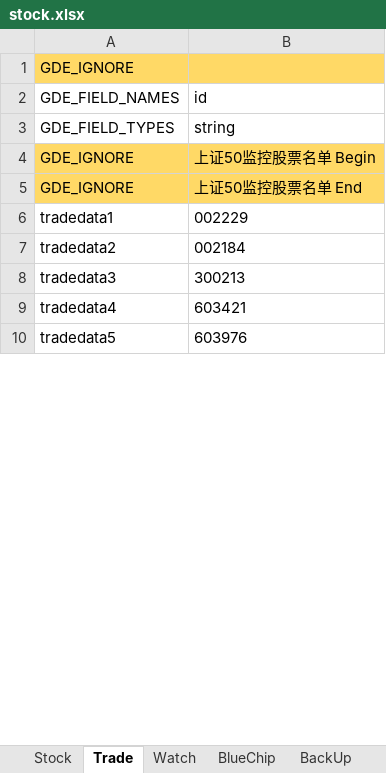
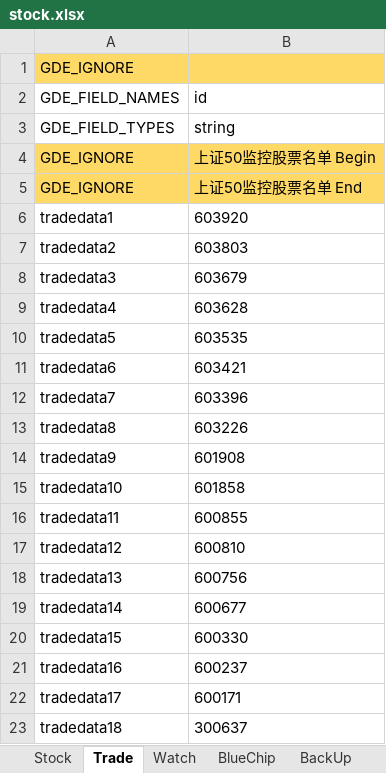
Before and after one commit to zsdarkblue/TradeStation_ContinuousTrade, an Excel workbook: stock.xlsx, sheet Trade, drawn as a sheet; only a part is shown; values as stored, in another font and other column widths than the file's, no borders; the diff covers the shown part only; the diff names each change by its address in the sheet, - before the commit and + after, or states it on an @@ line.

```diff
--- a/stock.xlsx (sheet Trade)
+++ b/stock.xlsx (sheet Trade)
-B6 (id): 002229
+B6 (id): 603920
-B7 (id): 002184
+B7 (id): 603803
-B8 (id): 300213
+B8 (id): 603679
-B9 (id): 603421
+B9 (id): 603628
-B10 (id): 603976
+B10 (id): 603535
+row 11: tradedata6 | 603421
+row 12: tradedata7 | 603396
+row 13: tradedata8 | 603226
+row 14: tradedata9 | 601908
+row 15: tradedata10 | 601858
+row 16: tradedata11 | 600855
+row 17: tradedata12 | 600810
+row 18: tradedata13 | 600756
+row 19: tradedata14 | 600677
+row 20: tradedata15 | 600330
+row 21: tradedata16 | 600237
+row 22: tradedata17 | 600171
+row 23: tradedata18 | 300637
```
Also changed, not shown: 40 added rows and 1 edited cell elsewhere in this sheet, sheet Stock, 6 other files.
